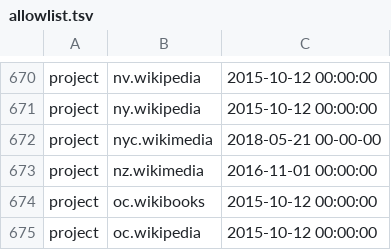
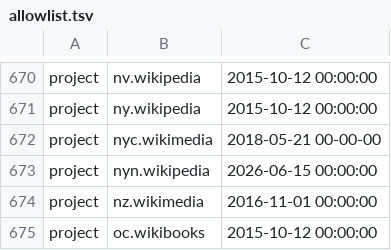
Before and after one commit to wikimedia/analytics-refinery, a TSV file: static_data/pageview/allowlist/allowlist.tsv, drawn as a sheet; only a part is shown, gaps mark what is left out; the shorter side is filled out with more unchanged rows.

Commit message:
Add nyn.wikipedia to pageview allowlist
Bug: T429217
Change-Id: Ia70fc5aa7fc973a025790159a555484a879f8db2

```diff
--- a/static_data/pageview/allowlist/allowlist.tsv
+++ b/static_data/pageview/allowlist/allowlist.tsv
@@ -672,2 +672,3 @@ project	ny.wikipedia	2015-10-12 00:00:00
 project	nyc.wikimedia	2018-05-21 00-00-00
+project	nyn.wikipedia	2026-06-15 00:00:00
 project	nz.wikimedia	2016-11-01 00:00:00
```
